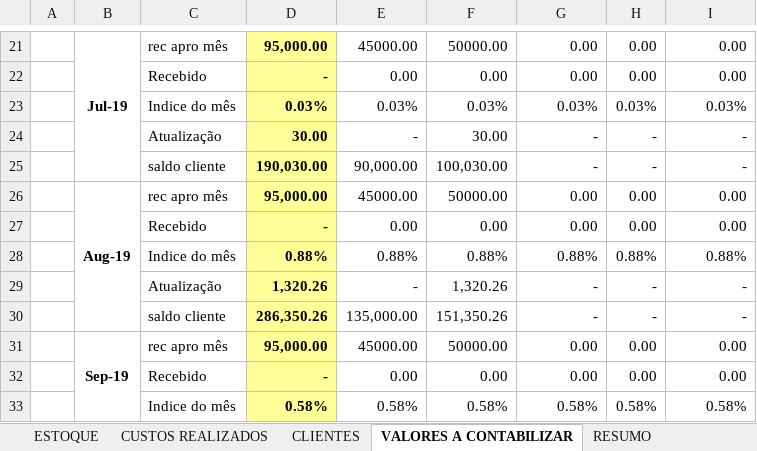
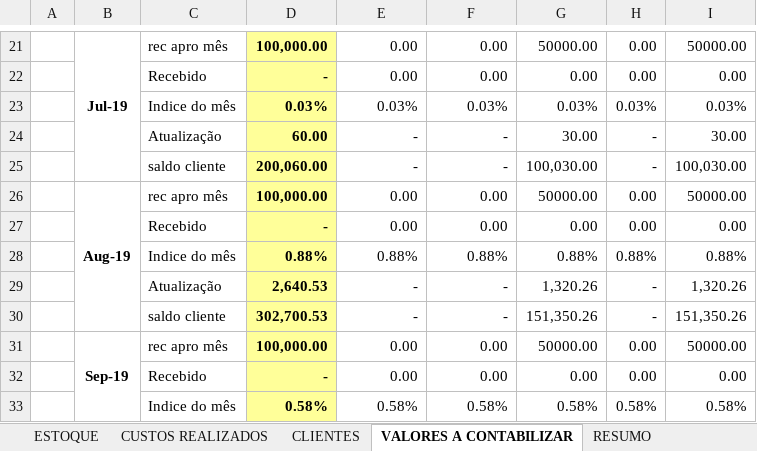
Before and after one commit to nomarine/paytrack, an Excel workbook: CONTROLE DE PAGAMENTO - EMPREENDIMENTO X.xlsm, sheet VALORES A CONTABILIZAR, drawn as a sheet; only a part is shown, gaps mark what is left out; values as stored, in another font and other column widths than the file's, no borders; the diff covers the shown part only; the diff names each change by its address in the sheet, - before the commit and + after, or states it on an @@ line.

```diff
--- a/CONTROLE DE PAGAMENTO - EMPREENDIMENTO X.xlsm (sheet VALORES A CONTABILIZAR)
+++ b/CONTROLE DE PAGAMENTO - EMPREENDIMENTO X.xlsm (sheet VALORES A CONTABILIZAR)
-D21: 95,000.00
+D21: 100,000.00
-E21: 45000.00
+E21: 0.00
-F21: 50000.00
+F21: 0.00
-G21: 0.00
+G21: 50000.00
-I21: 0.00
+I21: 50000.00
-D24: 30.00
+D24: 60.00
-F24: 30.00
+F24: -
-G24: -
+G24: 30.00
-I24: -
+I24: 30.00
-D25: 190,030.00
+D25: 200,060.00
-E25: 90,000.00
+E25: -
-F25: 100,030.00
+F25: -
-G25: -
+G25: 100,030.00
-I25: -
+I25: 100,030.00
-D26: 95,000.00
+D26: 100,000.00
-E26: 45000.00
+E26: 0.00
-F26: 50000.00
+F26: 0.00
-G26: 0.00
+G26: 50000.00
-I26: 0.00
+I26: 50000.00
-D29: 1,320.26
+D29: 2,640.53
-F29: 1,320.26
+F29: -
-G29: -
+G29: 1,320.26
-I29: -
+I29: 1,320.26
-D30: 286,350.26
+D30: 302,700.53
-E30: 135,000.00
+E30: -
-F30: 151,350.26
+F30: -
-G30: -
+G30: 151,350.26
-I30: -
+I30: 151,350.26
-D31: 95,000.00
+D31: 100,000.00
-E31: 45000.00
+E31: 0.00
-F31: 50000.00
+F31: 0.00
-G31: 0.00
+G31: 50000.00
-I31: 0.00
+I31: 50000.00
```
Also changed, not shown: 419 edited cells elsewhere in this sheet, sheet CLIENTES, sheet RESUMO, other sheet tabs, formulas that keep their value, hidden cells, RECEBIMENTO OUTUBRO DE 2022.xlsx.
